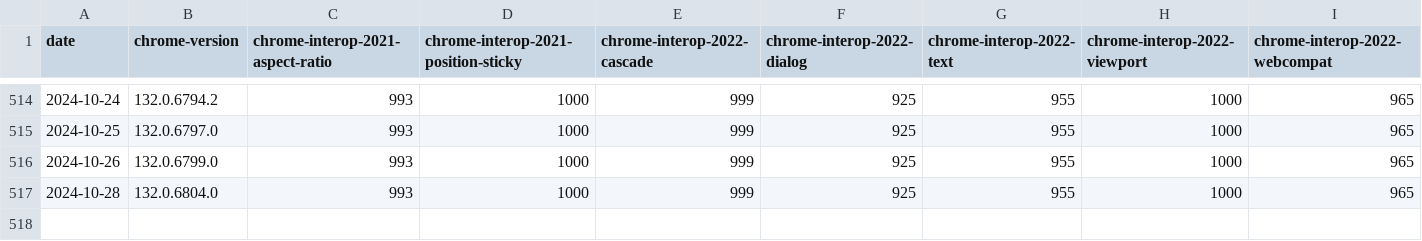
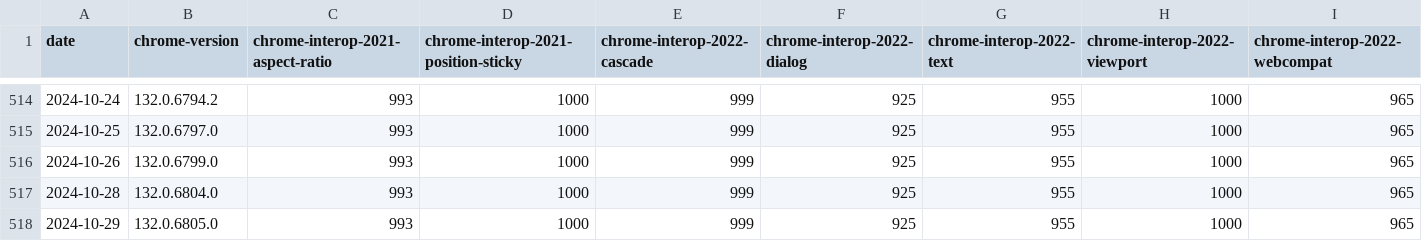
Before and after one commit to gsnedders/results-analysis, a CSV file: data/interop-2023/interop-2023-experimental-v2.csv, drawn as a sheet; only a part is shown, gaps mark what is left out; rows hold the shown columns only; the diff names each change by its address in the sheet, - before the commit and + after, or states it on an @@ line.

```diff
--- a/data/interop-2023/interop-2023-experimental-v2.csv
+++ b/data/interop-2023/interop-2023-experimental-v2.csv
+row 518: 2024-10-29 | 132.0.6805.0 | 993 | 1000 | 999 | 925 | 955 | 1000 | 965
```
Also changed, not shown: data/experimental-browser-specific-failures.csv, data/interop-2024/interop-2024-experimental-v2.csv.
